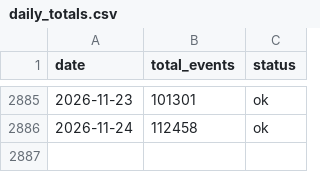
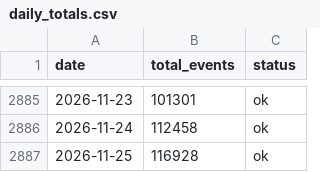
Before and after one commit to fatc4w/Maritime-Tensions-Index, a CSV file: data/daily_totals.csv, drawn as a sheet; only a part is shown, gaps mark what is left out.

```diff
--- a/data/daily_totals.csv
+++ b/data/daily_totals.csv
@@ -2886 +2886,2 @@ date,total_events,status
 2026-11-24,112458,ok
+2026-11-25,116928,ok
```
Also changed, not shown: data/mti_data.csv.
